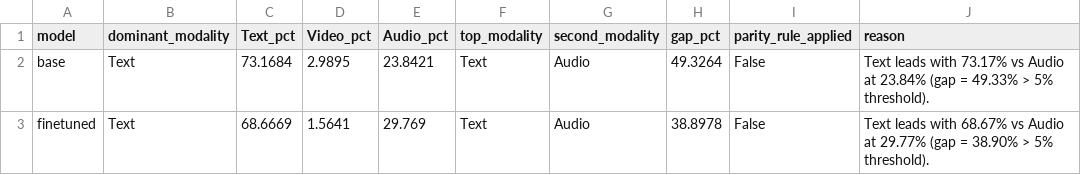
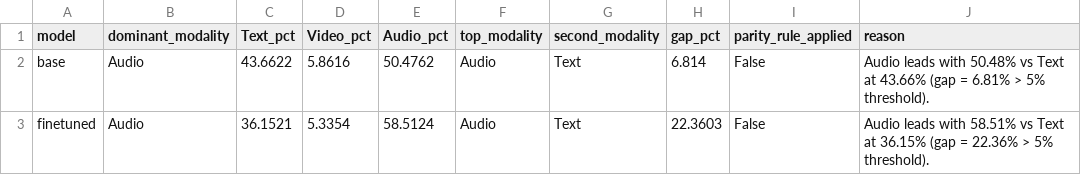
Before and after one commit to mendresvon/multimodal-causal-ablation, a CSV file: results/phase_a_dominant_modality_verdict.csv, drawn as a sheet.

```diff
--- a/results/phase_a_dominant_modality_verdict.csv
+++ b/results/phase_a_dominant_modality_verdict.csv
@@ -1,3 +1,3 @@
 model,dominant_modality,Text_pct,Video_pct,Audio_pct,top_modality,second_modality,gap_pct,parity_rule_applied,reason
-base,Text,73.1684,2.9895,23.8421,Text,Audio,49.3264,False,Text leads with 73.17% vs Audio at 23.84% (gap = 49.33% > 5% threshold).
-finetuned,Text,68.6669,1.5641,29.769,Text,Audio,38.8978,False,Text leads with 68.67% vs Audio at 29.77% (gap = 38.90% > 5% threshold).
+base,Audio,43.6622,5.8616,50.4762,Audio,Text,6.814,False,Audio leads with 50.48% vs Text at 43.66% (gap = 6.81% > 5% threshold).
+finetuned,Audio,36.1521,5.3354,58.5124,Audio,Text,22.3603,False,Audio leads with 58.51% vs Text at 36.15% (gap = 22.36% > 5% threshold).
```
Also changed, not shown: results/phase_a_shap_attribution_by_class.csv, results/phase_c_base_ablation_k5.csv, 9 other files.
